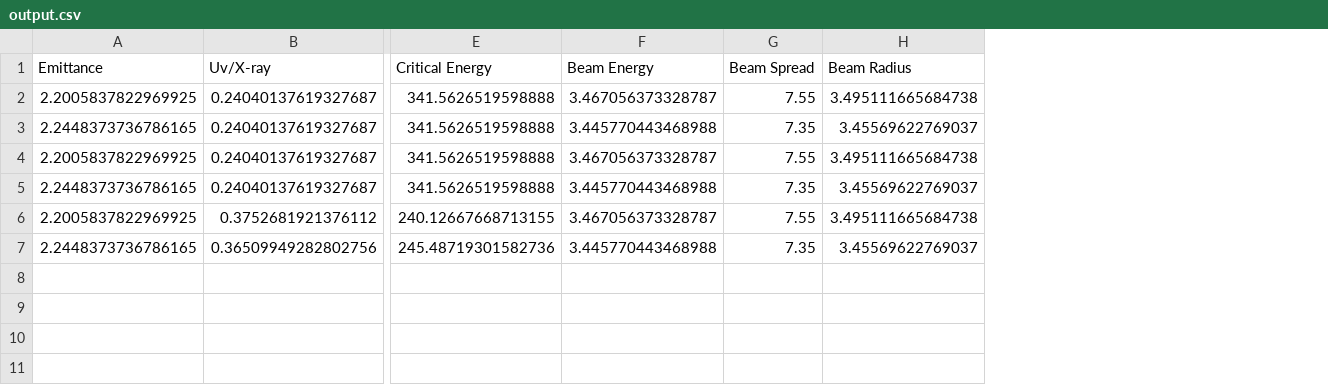
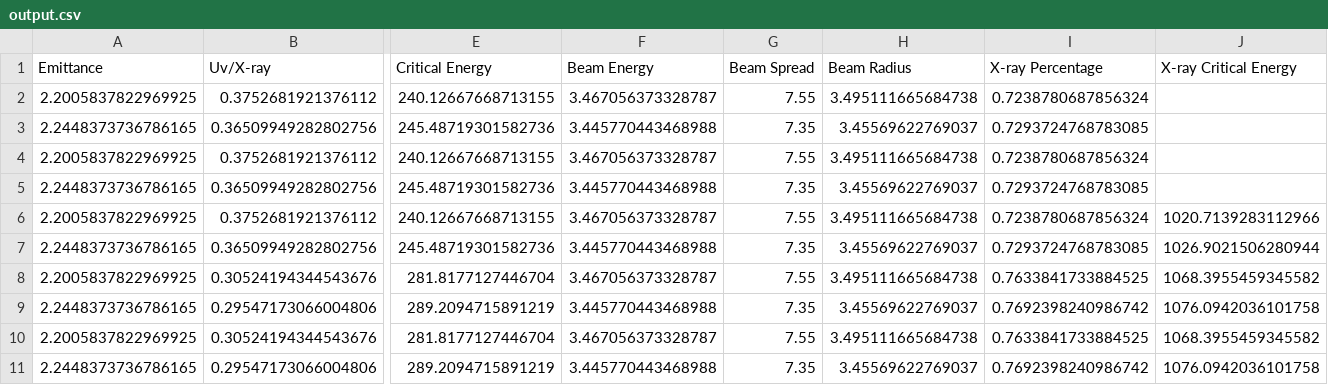
Before and after one commit to casiddle/mphys_sem2, a CSV file: Data_processing/Parameters/output.csv, drawn as a sheet; only a part is shown, gaps mark what is left out; removed rows and columns are numbered as before the commit, all else as after; rows hold the shown columns only; the diff names each change by its address in the sheet, - before the commit and + after, or states it on an @@ line.

Commit message:
improved parameter extraction for synchrotron data extracting more parameters

```diff
--- a/Data_processing/Parameters/output.csv
+++ b/Data_processing/Parameters/output.csv
+column I (X-ray Percentage), rows 2-3: 0.7238780687856324 | 0.7293724768783085
+column J (X-ray Critical Energy), empty
-row 2: 2.2005837822969925 | 0.24040137619327687 | 341.5626519598888 | 3.467056373328787 | 7.55 | 3.495111665684738
-row 3: 2.2448373736786165 | 0.24040137619327687 | 341.5626519598888 | 3.445770443468988 | 7.35 | 3.45569622769037
-row 4: 2.2005837822969925 | 0.24040137619327687 | 341.5626519598888 | 3.467056373328787 | 7.55 | 3.495111665684738
-row 5: 2.2448373736786165 | 0.24040137619327687 | 341.5626519598888 | 3.445770443468988 | 7.35 | 3.45569622769037
+row 4: 2.2005837822969925 | 0.3752681921376112 | 240.12667668713155 | 3.467056373328787 | 7.55 | 3.495111665684738 | 0.7238780687856324
+row 5: 2.2448373736786165 | 0.36509949282802756 | 245.48719301582736 | 3.445770443468988 | 7.35 | 3.45569622769037 | 0.7293724768783085
+row 6: 2.2005837822969925 | 0.3752681921376112 | 240.12667668713155 | 3.467056373328787 | 7.55 | 3.495111665684738 | 0.7238780687856324 | 1020.7139283112966
+row 7: 2.2448373736786165 | 0.36509949282802756 | 245.48719301582736 | 3.445770443468988 | 7.35 | 3.45569622769037 | 0.7293724768783085 | 1026.9021506280944
+row 8: 2.2005837822969925 | 0.30524194344543676 | 281.8177127446704 | 3.467056373328787 | 7.55 | 3.495111665684738 | 0.7633841733884525 | 1068.3955459345582
+row 9: 2.2448373736786165 | 0.29547173066004806 | 289.2094715891219 | 3.445770443468988 | 7.35 | 3.45569622769037 | 0.7692398240986742 | 1076.0942036101758
+row 10: 2.2005837822969925 | 0.30524194344543676 | 281.8177127446704 | 3.467056373328787 | 7.55 | 3.495111665684738 | 0.7633841733884525 | 1068.3955459345582
+row 11: 2.2448373736786165 | 0.29547173066004806 | 289.2094715891219 | 3.445770443468988 | 7.35 | 3.45569622769037 | 0.7692398240986742 | 1076.0942036101758
```
Also changed, not shown: 1 other file.
